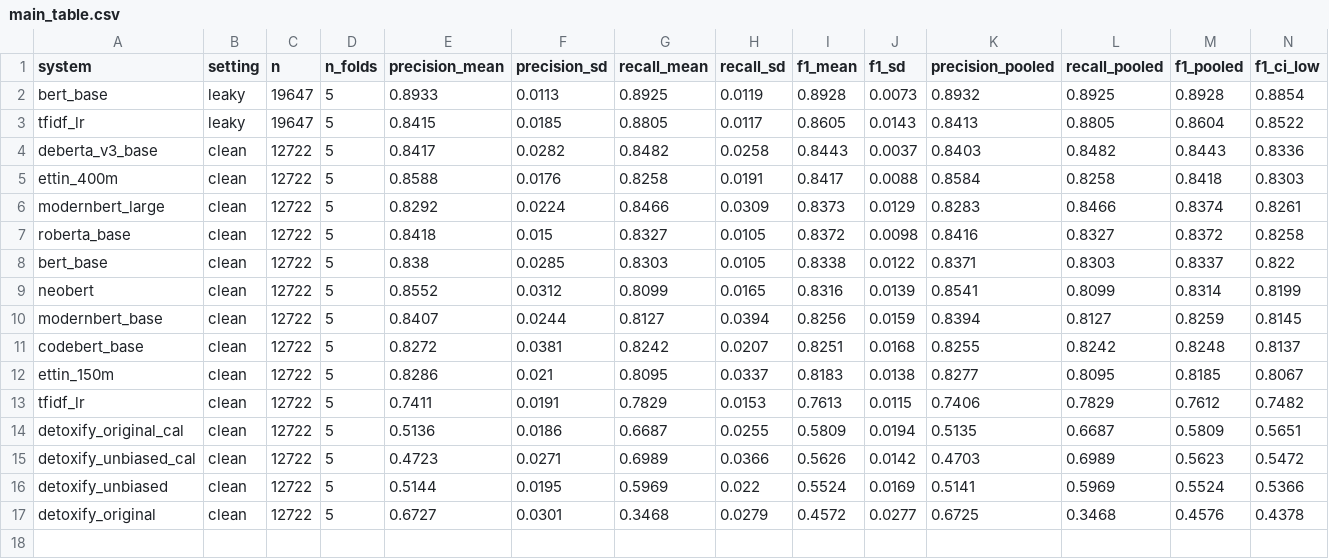
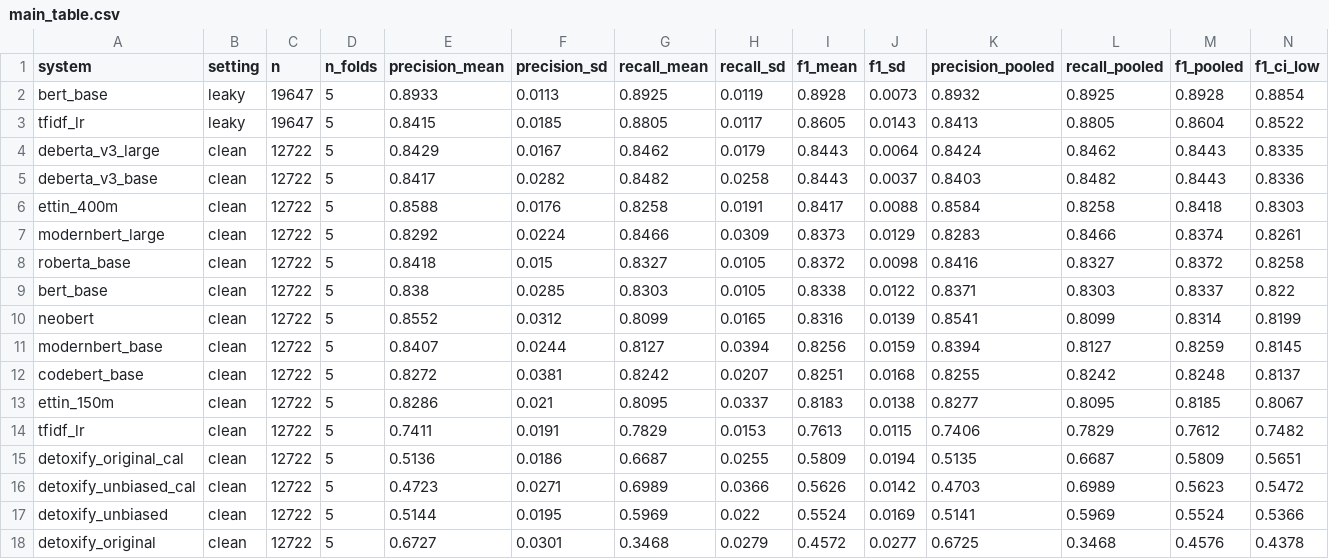
Before and after one commit to pteisb/tdt13-toxicity-project, a CSV file: results/main_table.csv, drawn as a sheet; only a part is shown; rows hold the shown columns only; the diff names each change by its address in the sheet, - before the commit and + after, or states it on an @@ line.

```diff
--- a/results/main_table.csv
+++ b/results/main_table.csv
+row 4: deberta_v3_large | clean | 12722 | 5 | 0.8429 | 0.0167 | 0.8462 | 0.0179 | 0.8443 | 0.0064 | 0.8424 | 0.8462 | 0.8443 | 0.8335
```
Also changed, not shown: results/main_table_per_fold.csv, 4 other files.
